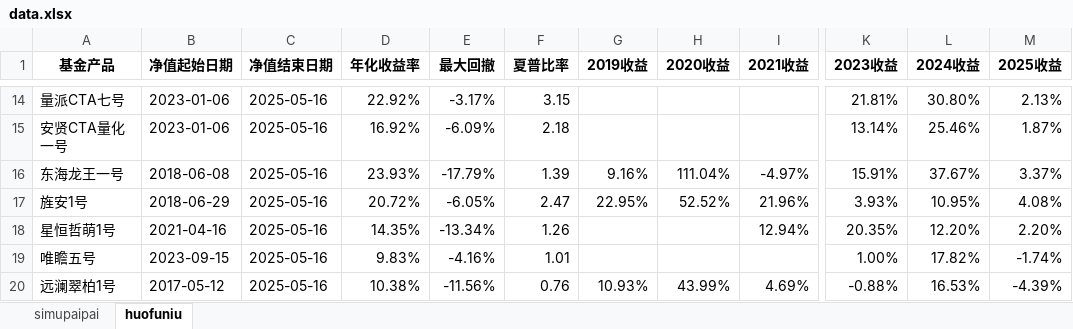
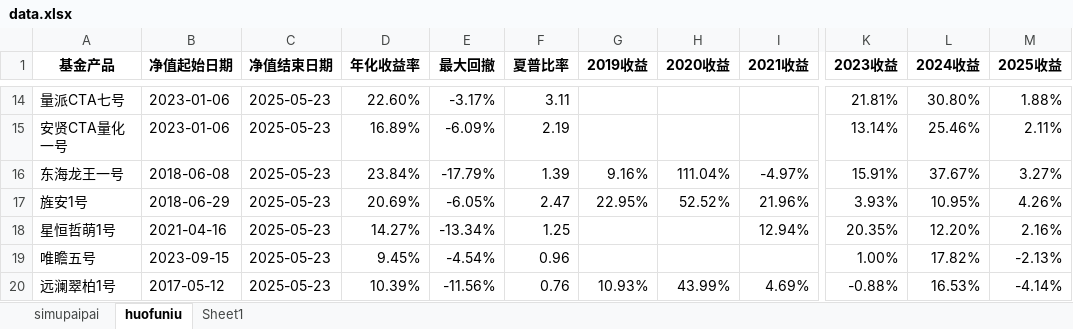
Before and after one commit to Slow-birds/Private_nav_research, an Excel workbook: data.xlsx, sheet huofuniu, drawn as a sheet; only a part is shown, gaps mark what is left out; values as stored, in another font and other column widths than the file's, no borders; the diff covers the shown part only; the diff names each change by its address in the sheet, - before the commit and + after, or states it on an @@ line.

```diff
--- a/data.xlsx (sheet huofuniu)
+++ b/data.xlsx (sheet huofuniu)
+sheet tab: Sheet1
-C14:C20 (净值结束日期): 2025-05-16
+C14:C20 (净值结束日期): 2025-05-23
-D14 (年化收益率): 22.92%
+D14 (年化收益率): 22.60%
-F14 (夏普比率): 3.15
+F14 (夏普比率): 3.11
-M14 (2025收益): 2.13%
+M14 (2025收益): 1.88%
-D15 (年化收益率): 16.92%
+D15 (年化收益率): 16.89%
-F15 (夏普比率): 2.18
+F15 (夏普比率): 2.19
-M15 (2025收益): 1.87%
+M15 (2025收益): 2.11%
-D16 (年化收益率): 23.93%
+D16 (年化收益率): 23.84%
-M16 (2025收益): 3.37%
+M16 (2025收益): 3.27%
-D17 (年化收益率): 20.72%
+D17 (年化收益率): 20.69%
-M17 (2025收益): 4.08%
+M17 (2025收益): 4.26%
-D18 (年化收益率): 14.35%
+D18 (年化收益率): 14.27%
-F18 (夏普比率): 1.26
+F18 (夏普比率): 1.25
-M18 (2025收益): 2.20%
+M18 (2025收益): 2.16%
-D19 (年化收益率): 9.83%
+D19 (年化收益率): 9.45%
-E19 (最大回撤): -4.16%
+E19 (最大回撤): -4.54%
-F19 (夏普比率): 1.01
+F19 (夏普比率): 0.96
-M19 (2025收益): -1.74%
+M19 (2025收益): -2.13%
-D20 (年化收益率): 10.38%
+D20 (年化收益率): 10.39%
-M20 (2025收益): -4.39%
+M20 (2025收益): -4.14%
```
Also changed, not shown: 43 edited cells elsewhere in this sheet, sheet simupaipai, 38 other files.
